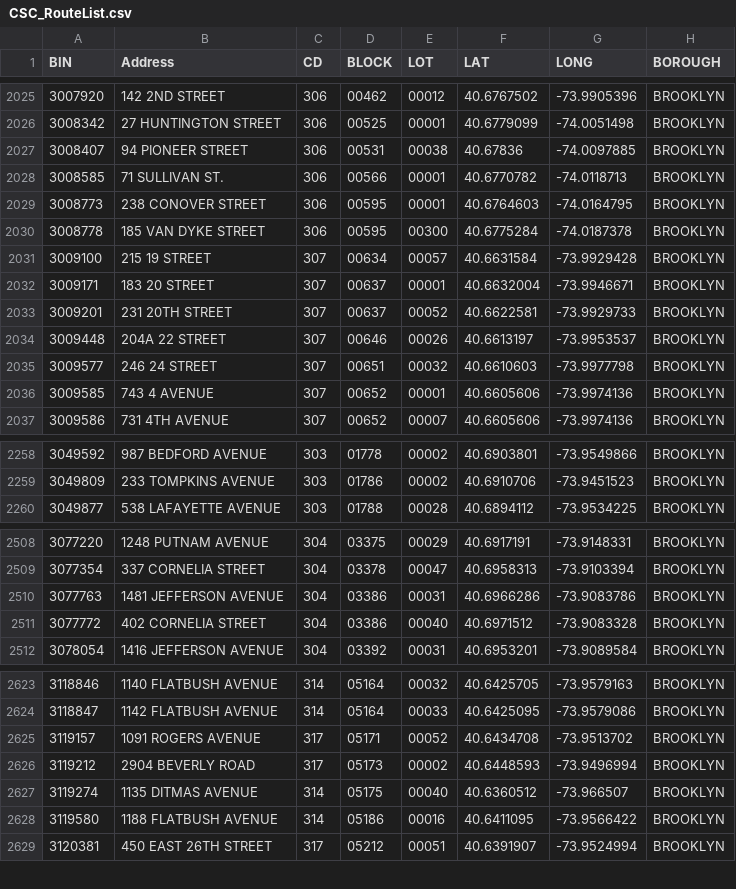
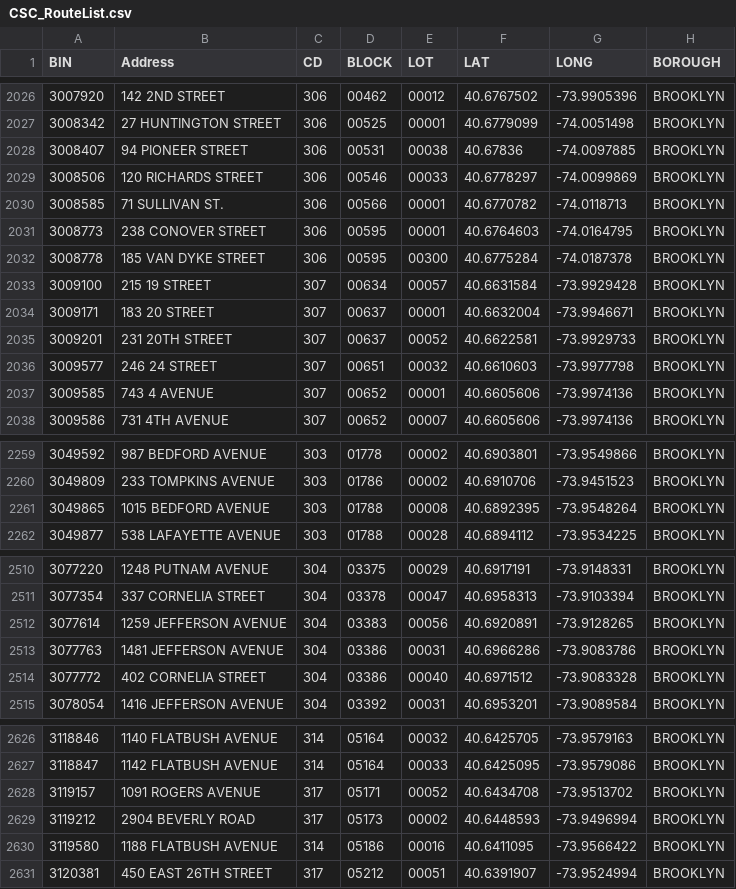
Before and after one commit to NYCDOB/SiteSafety_V2, a CSV file: data/CSC_RouteList.csv, drawn as a sheet; only a part is shown, gaps mark what is left out; the diff covers the shown part only.

```diff
--- a/data/CSC_RouteList.csv
+++ b/data/CSC_RouteList.csv
@@ -2027,2 +2028,3 @@ BIN,Address,CD,BLOCK,LOT,LAT,LONG,BOROUGH
 3008407,94 PIONEER STREET,306,00531,00038,40.67836,-74.0097885,BROOKLYN
+3008506,120 RICHARDS STREET,306,00546,00033,40.6778297,-74.0099869,BROOKLYN
 3008585,71 SULLIVAN ST.,306,00566,00001,40.6770782,-74.0118713,BROOKLYN
@@ -2033,3 +2035,2 @@ BIN,Address,CD,BLOCK,LOT,LAT,LONG,BOROUGH
 3009201,231 20TH STREET,307,00637,00052,40.6622581,-73.9929733,BROOKLYN
-3009448,204A 22 STREET,307,00646,00026,40.6613197,-73.9953537,BROOKLYN
 3009577,246 24 STREET,307,00651,00032,40.6610603,-73.9977798,BROOKLYN
@@ -2259,2 +2260,3 @@ BIN,Address,CD,BLOCK,LOT,LAT,LONG,BOROUGH
 3049809,233 TOMPKINS AVENUE,303,01786,00002,40.6910706,-73.9451523,BROOKLYN
+3049865,1015 BEDFORD AVENUE,303,01788,00008,40.6892395,-73.9548264,BROOKLYN
 3049877,538 LAFAYETTE AVENUE,303,01788,00028,40.6894112,-73.9534225,BROOKLYN
@@ -2509,2 +2511,3 @@ BIN,Address,CD,BLOCK,LOT,LAT,LONG,BOROUGH
 3077354,337 CORNELIA STREET,304,03378,00047,40.6958313,-73.9103394,BROOKLYN
+3077614,1259 JEFFERSON AVENUE,304,03383,00056,40.6920891,-73.9128265,BROOKLYN
 3077763,1481 JEFFERSON AVENUE,304,03386,00031,40.6966286,-73.9083786,BROOKLYN
@@ -2626,3 +2629,2 @@ BIN,Address,CD,BLOCK,LOT,LAT,LONG,BOROUGH
 3119212,2904 BEVERLY ROAD,317,05173,00002,40.6448593,-73.9496994,BROOKLYN
-3119274,1135 DITMAS AVENUE,314,05175,00040,40.6360512,-73.966507,BROOKLYN
 3119580,1188 FLATBUSH AVENUE,314,05186,00016,40.6411095,-73.9566422,BROOKLYN
```
Also changed, not shown: 4 added rows and 4 removed rows elsewhere in this file, 1 other file.
